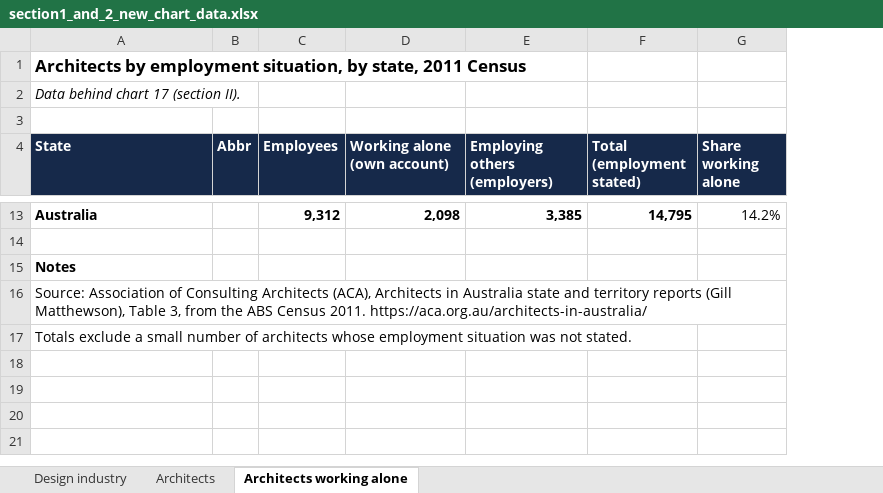
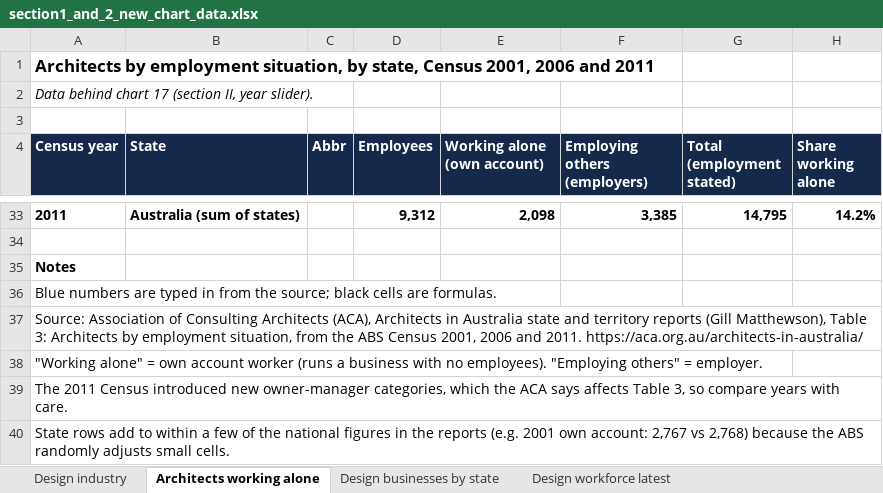
Before and after one commit to Goonta12/Data-Visualisation, an Excel workbook: data/section1_and_2_new_chart_data.xlsx, sheet Architects working alone, drawn as a sheet; only a part is shown, gaps mark what is left out; values as stored, in another font and other column widths than the file's, no borders; addresses are those after the commit; the diff covers the shown part only; the diff names each change by its address in the sheet, - before the commit and + after, or states it on an @@ line.

```diff
--- a/data/section1_and_2_new_chart_data.xlsx (sheet Architects working alone)
+++ b/data/section1_and_2_new_chart_data.xlsx (sheet Architects working alone)
-sheet tab: Architects
+sheet tab: Design businesses by state
+sheet tab: Design workforce latest
+column A (Census year), rows 1-2: Architects by employment situation, by state, Census 2001, 2006 and 2011 | Data behind chart 17 (section II, year slider).; rows 33-37: 2011 |  | Notes | Blue numbers are typed in from the source; black cells are formulas. | Source: Association of Consulting Architects (ACA), Architects in Australia state and territory reports (Gill Matthewson), Table 3: Architects by employment situation, from the ABS Census 2001, 2006 and 2011. https://aca.org.au/architects-in-australia/
-B1 (State): Architects by employment situation, by state, 2011 Census
+B1 (State): (empty)
-B2 (State): Data behind chart 17 (section II).
+B2 (State): (empty)
-B33 (State): Australia
+B33 (State): Australia (sum of states)
-H33 bold: off
+H33 bold: on
-B35 (State): Notes
+B35 (State): (empty)
-B36 (State): Source: Association of Consulting Architects (ACA), Architects in Australia state and territory reports (Gill Matthewson), Table 3, from the ABS Census 2011. https://aca.org.au/architects-in-australia/
+B36 (State): (empty)
-B37 (State): Totals exclude a small number of architects whose employment situation was not stated.
+B37 (State): (empty)
+row 38: "Working alone" = own account worker (runs a business with no employees). "Employing others" = employer.
+row 39: The 2011 Census introduced new owner-manager categories, which the ACA says affects Table 3, so compare years with care.
+row 40: State rows add to within a few of the national figures in the reports (e.g. 2001 own account: 2,767 vs 2,768) because the ABS randomly adjusts small cells.
```
Also changed, not shown: 20 added rows and 4 moved rows elsewhere in this sheet, formulas that keep their value, 8 other files.
